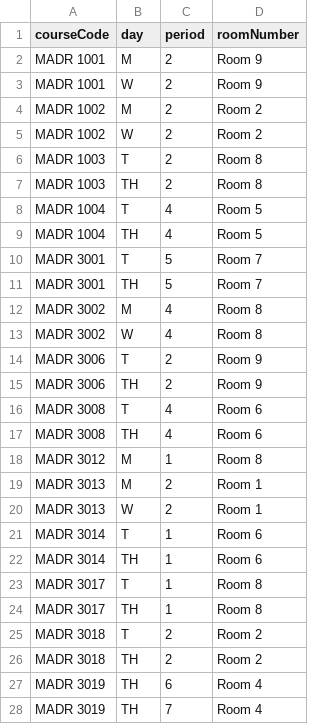
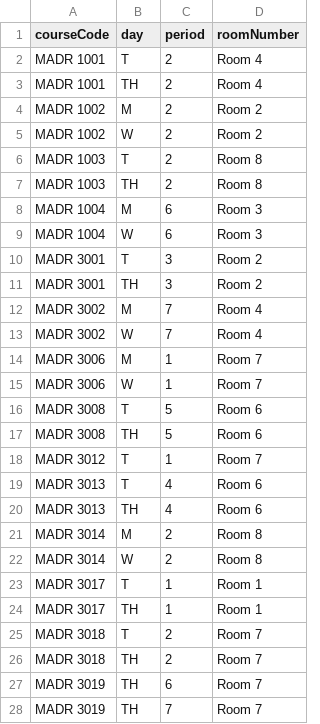
Before and after one commit to marca7162/fom-course-scheduler, a CSV file: work/output/course_room_schedule.csv, drawn as a sheet; only a part is shown; the diff covers the shown part only.

```diff
--- a/work/output/course_room_schedule.csv
+++ b/work/output/course_room_schedule.csv
@@ -1,4 +1,4 @@
 courseCode,day,period,roomNumber
-"MADR 1001","M","2","Room 9"
-"MADR 1001","W","2","Room 9"
+"MADR 1001","T","2","Room 4"
+"MADR 1001","TH","2","Room 4"
 "MADR 1002","M","2","Room 2"
@@ -7,22 +7,22 @@ courseCode,day,period,roomNumber
 "MADR 1003","TH","2","Room 8"
-"MADR 1004","T","4","Room 5"
-"MADR 1004","TH","4","Room 5"
-"MADR 3001","T","5","Room 7"
-"MADR 3001","TH","5","Room 7"
-"MADR 3002","M","4","Room 8"
-"MADR 3002","W","4","Room 8"
-"MADR 3006","T","2","Room 9"
-"MADR 3006","TH","2","Room 9"
-"MADR 3008","T","4","Room 6"
-"MADR 3008","TH","4","Room 6"
-"MADR 3012","M","1","Room 8"
-"MADR 3013","M","2","Room 1"
-"MADR 3013","W","2","Room 1"
-"MADR 3014","T","1","Room 6"
-"MADR 3014","TH","1","Room 6"
-"MADR 3017","T","1","Room 8"
-"MADR 3017","TH","1","Room 8"
-"MADR 3018","T","2","Room 2"
-"MADR 3018","TH","2","Room 2"
-"MADR 3019","TH","6","Room 4"
-"MADR 3019","TH","7","Room 4"
+"MADR 1004","M","6","Room 3"
+"MADR 1004","W","6","Room 3"
+"MADR 3001","T","3","Room 2"
+"MADR 3001","TH","3","Room 2"
+"MADR 3002","M","7","Room 4"
+"MADR 3002","W","7","Room 4"
+"MADR 3006","M","1","Room 7"
+"MADR 3006","W","1","Room 7"
+"MADR 3008","T","5","Room 6"
+"MADR 3008","TH","5","Room 6"
+"MADR 3012","T","1","Room 7"
+"MADR 3013","T","4","Room 6"
+"MADR 3013","TH","4","Room 6"
+"MADR 3014","M","2","Room 8"
+"MADR 3014","W","2","Room 8"
+"MADR 3017","T","1","Room 1"
+"MADR 3017","TH","1","Room 1"
+"MADR 3018","T","2","Room 7"
+"MADR 3018","TH","2","Room 7"
+"MADR 3019","TH","6","Room 7"
+"MADR 3019","TH","7","Room 7"
```
Also changed, not shown: 55 edited cells elsewhere in this file, work/output/student_schedule.csv, work/output/teacher_schedule.csv, 6 other files.
